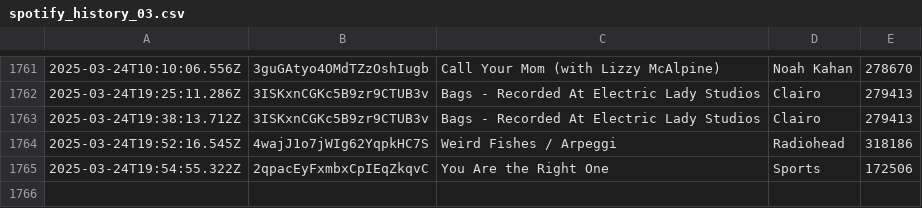
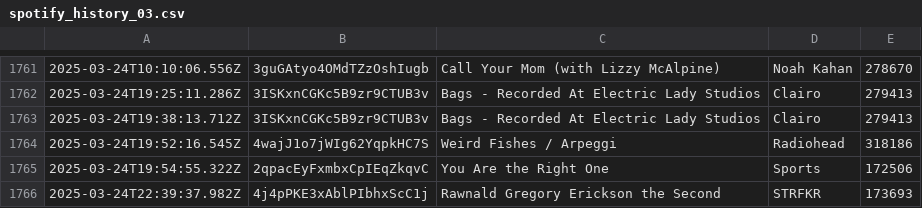
Before and after one commit to katemcgraw0/spotify-data-tracker, a CSV file: spotify_history_03.csv, drawn as a sheet; only a part is shown, gaps mark what is left out.

```diff
--- a/spotify_history_03.csv
+++ b/spotify_history_03.csv
@@ -1765 +1765,2 @@
 2025-03-24T19:54:55.322Z,2qpacEyFxmbxCpIEqZkqvC,You Are the Right One,Sports,172506
+2025-03-24T22:39:37.982Z,4j4pPKE3xAblPIbhxScC1j,Rawnald Gregory Erickson the Second,STRFKR,173693
```
